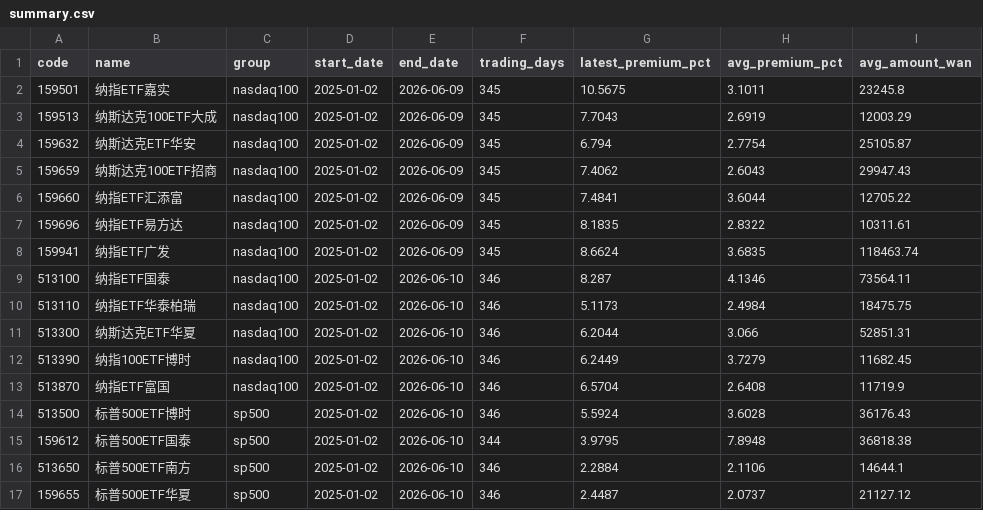
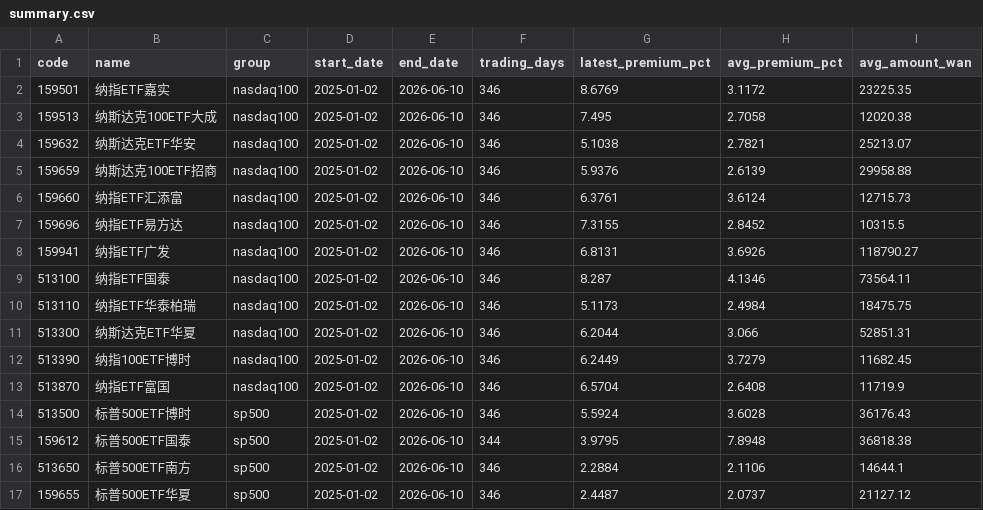
Before and after one commit to laoganbu1657-hash/nasdaq-etf-monitor, a CSV file: data/summary.csv, drawn as a sheet.

```diff
--- a/data/summary.csv
+++ b/data/summary.csv
@@ -1,9 +1,9 @@
 code,name,group,start_date,end_date,trading_days,latest_premium_pct,avg_premium_pct,avg_amount_wan
-159501,纳指ETF嘉实,nasdaq100,2025-01-02,2026-06-09,345,10.5675,3.1011,23245.8
-159513,纳斯达克100ETF大成,nasdaq100,2025-01-02,2026-06-09,345,7.7043,2.6919,12003.29
-159632,纳斯达克ETF华安,nasdaq100,2025-01-02,2026-06-09,345,6.794,2.7754,25105.87
-159659,纳斯达克100ETF招商,nasdaq100,2025-01-02,2026-06-09,345,7.4062,2.6043,29947.43
-159660,纳指ETF汇添富,nasdaq100,2025-01-02,2026-06-09,345,7.4841,3.6044,12705.22
-159696,纳指ETF易方达,nasdaq100,2025-01-02,2026-06-09,345,8.1835,2.8322,10311.61
-159941,纳指ETF广发,nasdaq100,2025-01-02,2026-06-09,345,8.6624,3.6835,118463.74
+159501,纳指ETF嘉实,nasdaq100,2025-01-02,2026-06-10,346,8.6769,3.1172,23225.35
+159513,纳斯达克100ETF大成,nasdaq100,2025-01-02,2026-06-10,346,7.495,2.7058,12020.38
+159632,纳斯达克ETF华安,nasdaq100,2025-01-02,2026-06-10,346,5.1038,2.7821,25213.07
+159659,纳斯达克100ETF招商,nasdaq100,2025-01-02,2026-06-10,346,5.9376,2.6139,29958.88
+159660,纳指ETF汇添富,nasdaq100,2025-01-02,2026-06-10,346,6.3761,3.6124,12715.73
+159696,纳指ETF易方达,nasdaq100,2025-01-02,2026-06-10,346,7.3155,2.8452,10315.5
+159941,纳指ETF广发,nasdaq100,2025-01-02,2026-06-10,346,6.8131,3.6926,118790.27
 513100,纳指ETF国泰,nasdaq100,2025-01-02,2026-06-10,346,8.287,4.1346,73564.11
```
Also changed, not shown: 3 other files.
